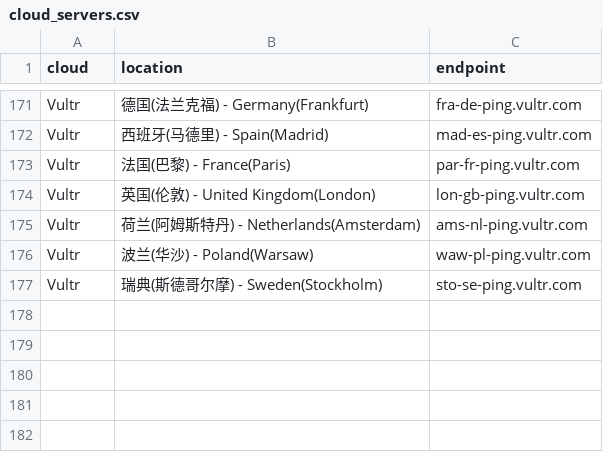
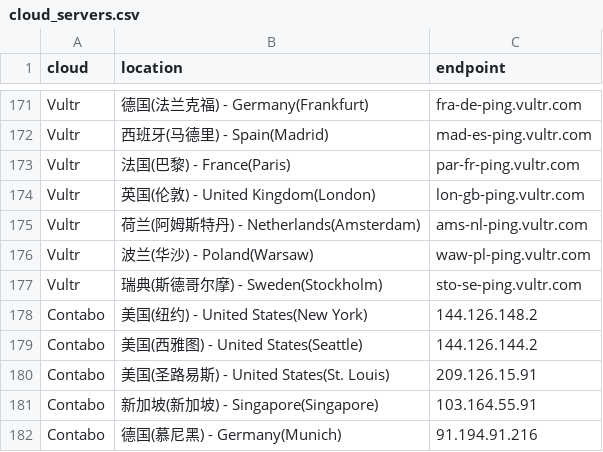
Before and after one commit to hanckjt/clouds_test, a CSV file: cloud_servers.csv, drawn as a sheet; only a part is shown, gaps mark what is left out.

Commit message:
添加Contabo云服务器

```diff
--- a/cloud_servers.csv
+++ b/cloud_servers.csv
@@ -177 +177,6 @@ Vultr,波兰(华沙) - Poland(Warsaw),waw-pl-ping.vultr.com
 Vultr,瑞典(斯德哥尔摩) - Sweden(Stockholm),sto-se-ping.vultr.com
+Contabo,美国(纽约) - United States(New York),144.126.148.2
+Contabo,美国(西雅图) - United States(Seattle),144.126.144.2
+Contabo,美国(圣路易斯) - United States(St. Louis),209.126.15.91
+Contabo,新加坡(新加坡) - Singapore(Singapore),103.164.55.91
+Contabo,德国(慕尼黑) - Germany(Munich),91.194.91.216
```
